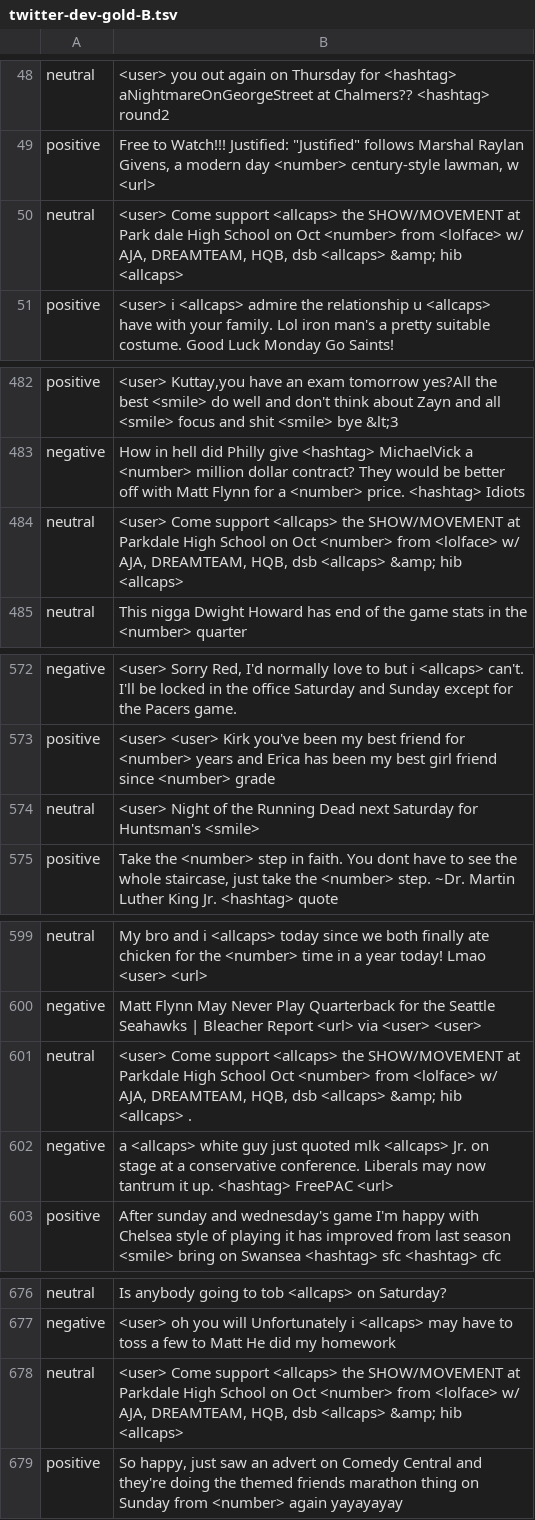
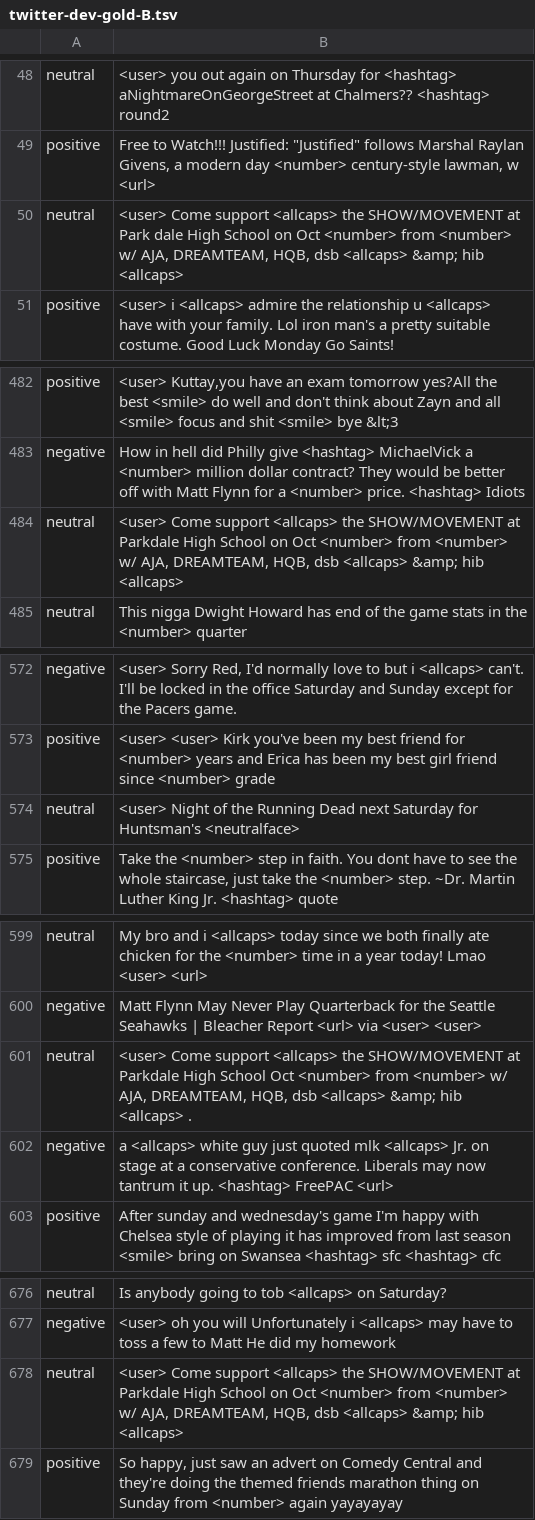
Before and after one commit to MaNs90/Twitter-Sentiment-Analyzer, a TSV file: data-clean/twitter-dev-gold-B.tsv, drawn as a sheet; only a part is shown, gaps mark what is left out; the diff covers the shown part only.

```diff
--- a/data-clean/twitter-dev-gold-B.tsv
+++ b/data-clean/twitter-dev-gold-B.tsv
@@ -49,3 +49,3 @@ neutral	<user> you out again on Thursday for <hashtag> aNightmareOnGeorgeStreet
 positive	"Free to Watch!!! Justified: ""Justified"" follows Marshal Raylan Givens, a modern day <number> century-style lawman, w <url>"
-neutral	<user> Come support <allcaps> the SHOW/MOVEMENT at Park dale High School on Oct <number> from <lolface> w/ AJA, DREAMTEAM, HQB, dsb <allcaps> &amp; hib <allcaps>
+neutral	<user> Come support <allcaps> the SHOW/MOVEMENT at Park dale High School on Oct <number> from <number> w/ AJA, DREAMTEAM, HQB, dsb <allcaps> &amp; hib <allcaps>
 positive	<user> i <allcaps> admire the relationship u <allcaps> have with your family. Lol iron man's a pretty suitable costume. Good Luck Monday Go Saints!
@@ -483,3 +483,3 @@ positive	<user> Kuttay,you have an exam tomorrow yes?All the best <smile> do wel
 negative	How in hell did Philly give <hashtag> MichaelVick a <number> million dollar contract? They would be better off with Matt Flynn for a <number> price. <hashtag> Idiots
-neutral	<user> Come support <allcaps> the SHOW/MOVEMENT at Parkdale High School on Oct <number> from <lolface> w/ AJA, DREAMTEAM, HQB, dsb <allcaps> &amp; hib <allcaps>
+neutral	<user> Come support <allcaps> the SHOW/MOVEMENT at Parkdale High School on Oct <number> from <number> w/ AJA, DREAMTEAM, HQB, dsb <allcaps> &amp; hib <allcaps>
 neutral	This nigga Dwight Howard has end of the game stats in the <number> quarter
@@ -573,3 +573,3 @@ negative	<user> Sorry Red, I'd normally love to but i <allcaps> can't. I'll be l
 positive	<user> <user> Kirk you've been my best friend for <number> years and Erica has been my best girl friend since <number> grade
-neutral	<user> Night of the Running Dead next Saturday for Huntsman's <smile>
+neutral	<user> Night of the Running Dead next Saturday for Huntsman's <neutralface>
 positive	Take the <number> step in faith. You dont have to see the whole staircase, just take the <number> step. ~Dr. Martin Luther King Jr. <hashtag> quote
@@ -600,3 +600,3 @@ neutral	My bro and i <allcaps> today since we both finally ate chicken for the <
 negative	Matt Flynn May Never Play Quarterback for the Seattle Seahawks | Bleacher Report <url> via <user> <user>
-neutral	<user> Come support <allcaps> the SHOW/MOVEMENT at Parkdale High School Oct <number> from <lolface> w/ AJA, DREAMTEAM, HQB, dsb <allcaps> &amp; hib <allcaps> .
+neutral	<user> Come support <allcaps> the SHOW/MOVEMENT at Parkdale High School Oct <number> from <number> w/ AJA, DREAMTEAM, HQB, dsb <allcaps> &amp; hib <allcaps> .
 negative	a <allcaps> white guy just quoted mlk <allcaps> Jr. on stage at a conservative conference. Liberals may now tantrum it up. <hashtag> FreePAC <url>
@@ -677,3 +677,3 @@ neutral	Is anybody going to tob <allcaps> on Saturday?
 negative	<user> oh you will Unfortunately i <allcaps> may have to toss a few to Matt He did my homework
-neutral	<user> Come support <allcaps> the SHOW/MOVEMENT at Parkdale High School on Oct <number> from <lolface> w/ AJA, DREAMTEAM, HQB, dsb <allcaps> &amp; hib <allcaps>
+neutral	<user> Come support <allcaps> the SHOW/MOVEMENT at Parkdale High School on Oct <number> from <number> w/ AJA, DREAMTEAM, HQB, dsb <allcaps> &amp; hib <allcaps>
 positive	So happy, just saw an advert on Comedy Central and they're doing the themed friends marathon thing on Sunday from <number> again yayayayay
```
Also changed, not shown: 3 edited cells elsewhere in this file, data-clean/twitter-dev-gold-A.tsv, 4 other files.
